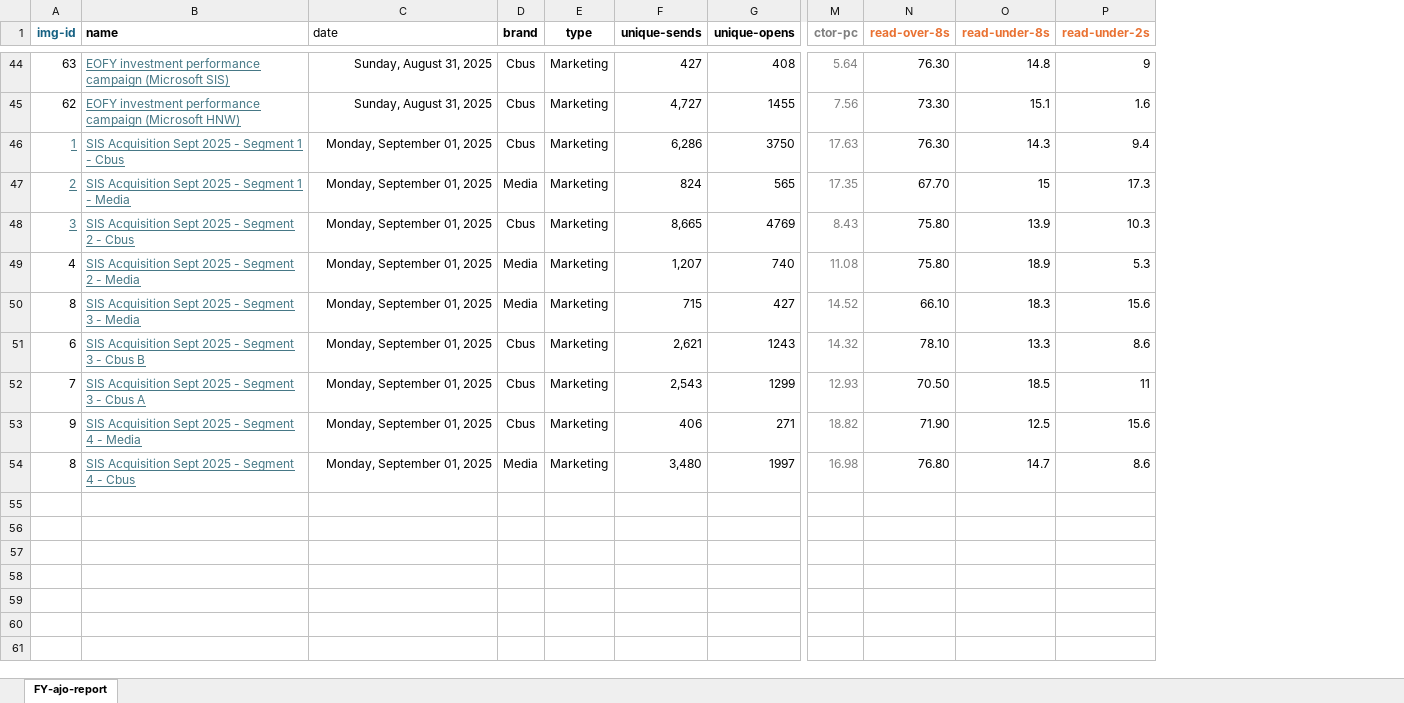
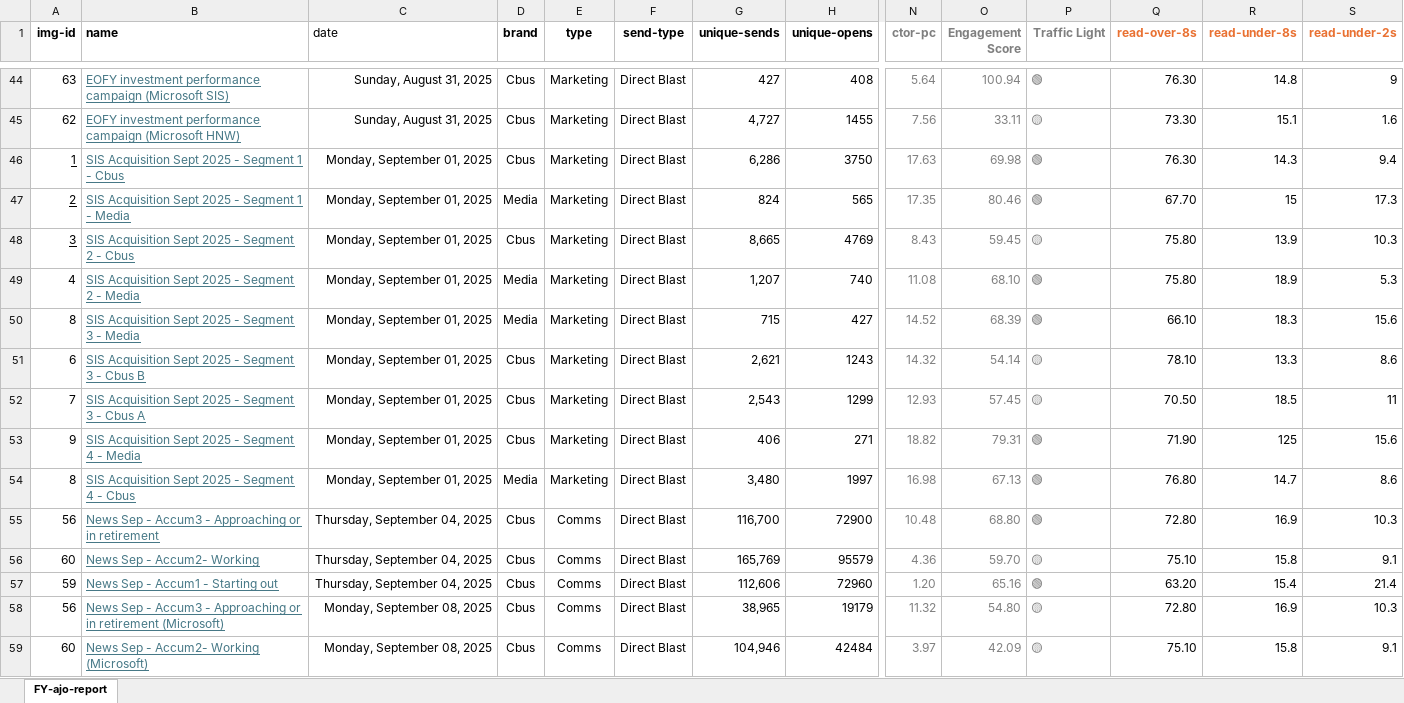
Before and after one commit to donnagal/email-gallery, an Excel workbook: pages/dashboard/data/email-report-fy26.xlsx, sheet FY-ajo-report, drawn as a sheet; only a part is shown, gaps mark what is left out; values as stored, in another font and other column widths than the file's, no borders; conditional formats and table styles not drawn; addresses are those after the commit; rows hold the shown columns only; the diff covers the shown part only; the diff names each change by its address in the sheet, - before the commit and + after, or states it on an @@ line.

Commit message:
update data and add new filter

```diff
--- a/pages/dashboard/data/email-report-fy26.xlsx (sheet FY-ajo-report)
+++ b/pages/dashboard/data/email-report-fy26.xlsx (sheet FY-ajo-report)
+column F (send-type), rows 44-54: all Direct Blast
+column O (Engagement Score), rows 44-54: 100.94 | 33.11 | 69.98 | 80.46 | 59.45 | 68.10 | 68.39 | 54.14 | 57.45 | 79.31 | 67.13
+column P (Traffic Light), rows 44-54: 🟢 | 🟡 | 🟢 | 🟢 | 🟡 | 🟢 | 🟢 | 🟡 | 🟡 | 🟢 | 🟢
-A1 text colour: #156082
+A1 text colour: black
-A46:A48 text colour: #467886
+A46:A48 text colour: black
-R53 (read-under-8s): 12.5
+R53 (read-under-8s): 125
+row 55: 56 | News Sep - Accum3 - Approaching or in retirement | Thursday, September 04, 2025 | Cbus | Comms | Direct Blast | 116,700 | 72900 | 10.48 | 68.80 | 🟢 | 72.80 | 16.9 | 10.3
+row 56: 60 | News Sep - Accum2- Working | Thursday, September 04, 2025 | Cbus | Comms | Direct Blast | 165,769 | 95579 | 4.36 | 59.70 | 🟡 | 75.10 | 15.8 | 9.1
+row 57: 59 | News Sep - Accum1 - Starting out | Thursday, September 04, 2025 | Cbus | Comms | Direct Blast | 112,606 | 72960 | 1.20 | 65.16 | 🟢 | 63.20 | 15.4 | 21.4
+row 58: 56 | News Sep - Accum3 - Approaching or in retirement (Microsoft) | Monday, September 08, 2025 | Cbus | Comms | Direct Blast | 38,965 | 19179 | 11.32 | 54.80 | 🟡 | 72.80 | 16.9 | 10.3
+row 59: 60 | News Sep - Accum2- Working (Microsoft) | Monday, September 08, 2025 | Cbus | Comms | Direct Blast | 104,946 | 42484 | 3.97 | 42.09 | 🟡 | 75.10 | 15.8 | 9.1
```
Also changed, not shown: 83 added rows and 2 edited cells elsewhere in this sheet, 3 other files.
